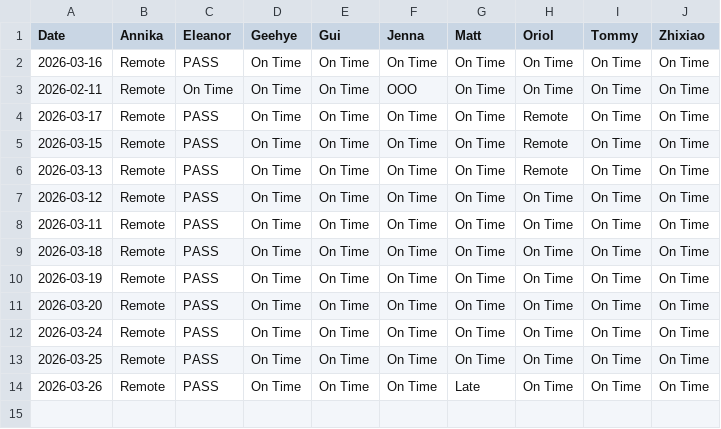
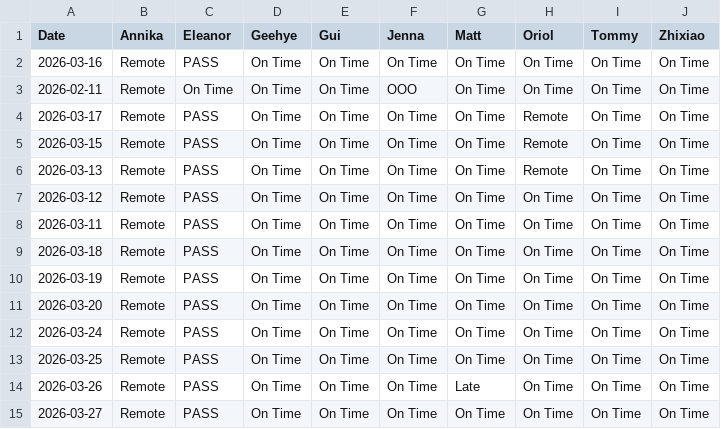
Before and after one commit to jeeshau/bolt-clock-in, a CSV file: data.csv, drawn as a sheet; the diff names each change by its address in the sheet, - before the commit and + after, or states it on an @@ line.

Commit message:
Log 2026-03-27

```diff
--- a/data.csv
+++ b/data.csv
+row 15: 2026-03-27 | Remote | PASS | On Time | On Time | On Time | On Time | On Time | On Time | On Time
```
